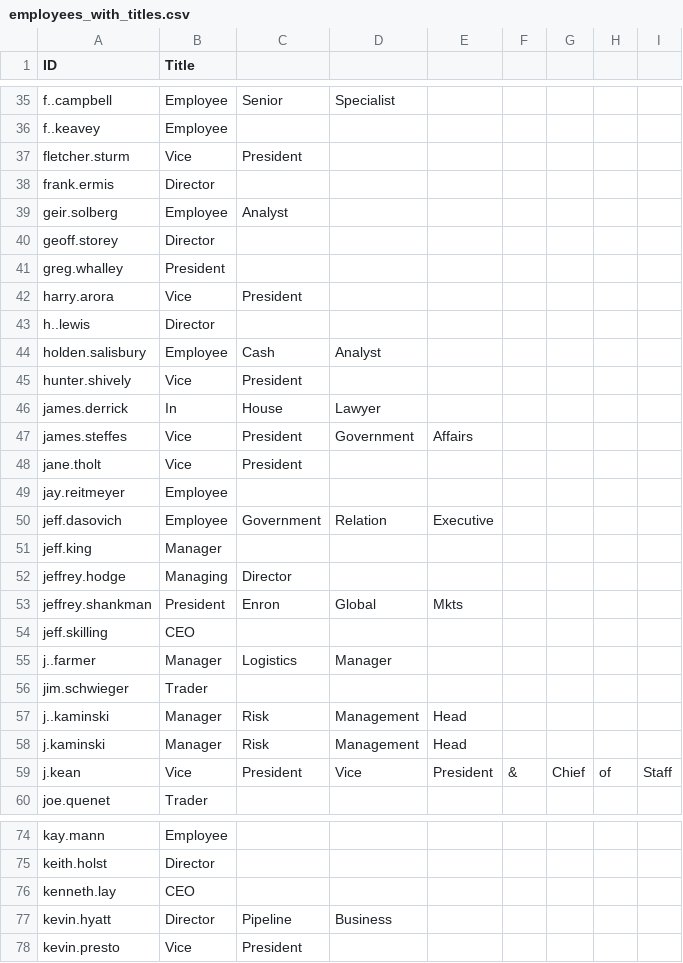
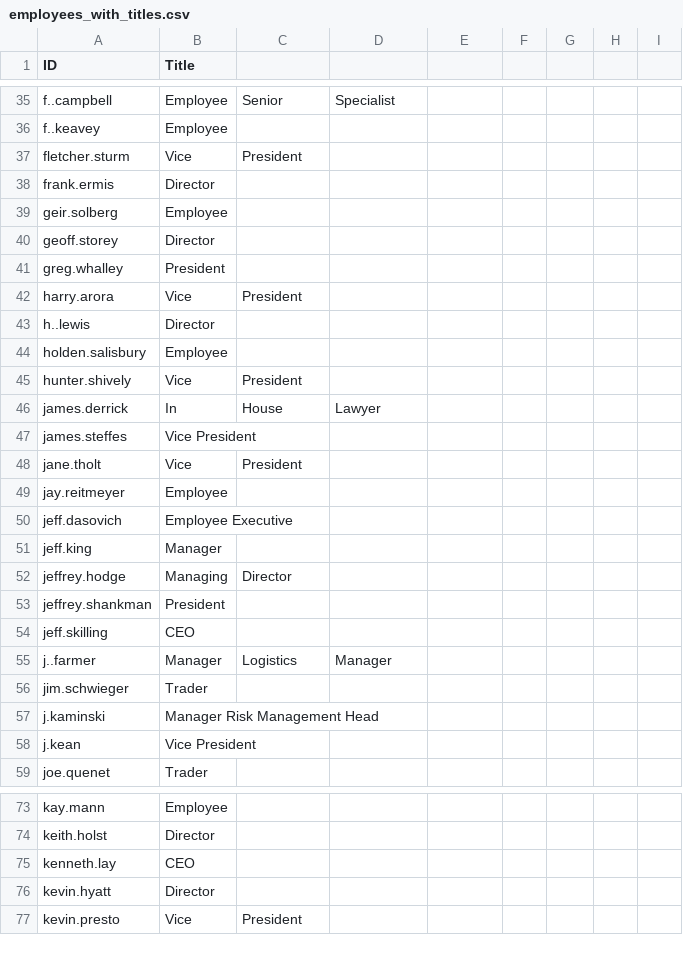
Before and after one commit to Benrflanders/NLP_Final_Project, a CSV file: employees_with_titles.csv, drawn as a sheet; only a part is shown, gaps mark what is left out; the diff covers the shown part only.

Commit message:
preprocessing data and adding support for employee name to tier

```diff
--- a/employees_with_titles.csv
+++ b/employees_with_titles.csv
@@ -38,3 +38,3 @@ fletcher.sturm,Vice,President,,,,,,
 frank.ermis,Director,,,,,,,
-geir.solberg,Employee,Analyst,,,,,,
+geir.solberg,Employee,,,,,,,
 geoff.storey,Director,,,,,,,
@@ -43,12 +43,12 @@ harry.arora,Vice,President,,,,,,
 h..lewis,Director,,,,,,,
-holden.salisbury,Employee,Cash,Analyst,,,,,
+holden.salisbury,Employee,,,,,,,
 hunter.shively,Vice,President,,,,,,
 james.derrick,In,House,Lawyer,,,,,
-james.steffes,Vice,President,Government,Affairs,,,,
+james.steffes,Vice President,,,,,,,
 jane.tholt,Vice,President,,,,,,
 jay.reitmeyer,Employee,,,,,,,
-jeff.dasovich,Employee,Government,Relation,Executive,,,,
+jeff.dasovich,Employee Executive,,,,,,
 jeff.king,Manager,,,,,,,
 jeffrey.hodge,Managing,Director,,,,,,
-jeffrey.shankman,President,Enron,Global,Mkts,,,,
+jeffrey.shankman,President,,,,,,,
 jeff.skilling,CEO,,,,,,,
@@ -56,5 +56,4 @@ j..farmer,Manager,Logistics,Manager,,,,,
 jim.schwieger,Trader,,,,,,,
-j..kaminski,Manager,Risk,Management,Head,,,,
-j.kaminski,Manager,Risk,Management,Head,,,,
-j.kean,Vice,President,Vice,President,&,Chief,of,Staff
+j.kaminski,Manager Risk Management Head,,,,,,,
+j.kean,Vice President,,,,,,,
 joe.quenet,Trader,,,,,,,
@@ -76,3 +75,3 @@ keith.holst,Director,,,,,,,
 kenneth.lay,CEO,,,,,,,
-kevin.hyatt,Director,Pipeline,Business,,,,,
+kevin.hyatt,Director,,,,,,,
 kevin.presto,Vice,President,,,,,,
```
Also changed, not shown: 97 edited cells elsewhere in this file, Title_to_tier.csv, 6 other files.
